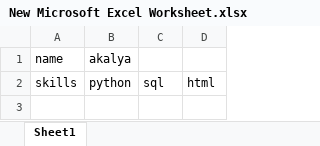
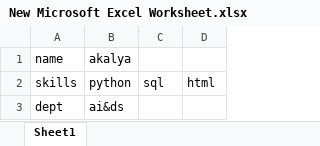
Before and after one commit to akalyasuresh2005-ui/git-github--practice, an Excel workbook: New Microsoft Excel Worksheet.xlsx, sheet Sheet1, drawn as a sheet; values as stored, in another font and other column widths than the file's, no borders; the diff names each change by its address in the sheet, - before the commit and + after, or states it on an @@ line.

```diff
--- a/New Microsoft Excel Worksheet.xlsx (sheet Sheet1)
+++ b/New Microsoft Excel Worksheet.xlsx (sheet Sheet1)
+row 3: dept | ai&ds
```
Also changed, not shown: 1 other file.
